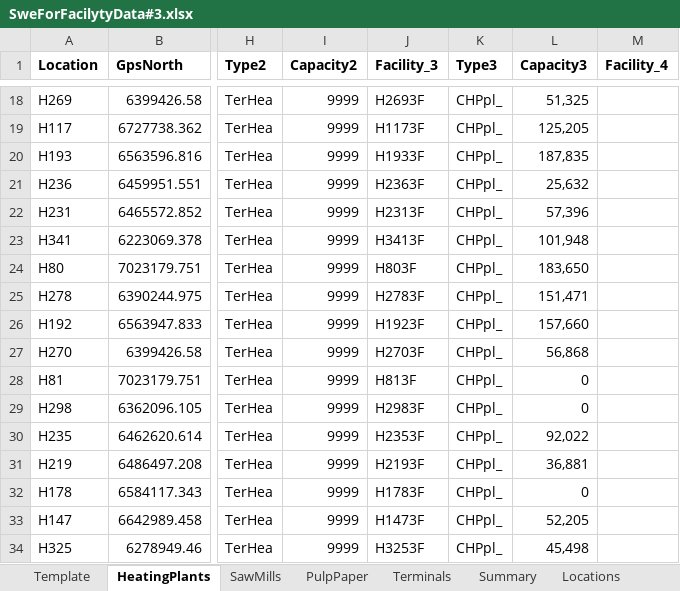
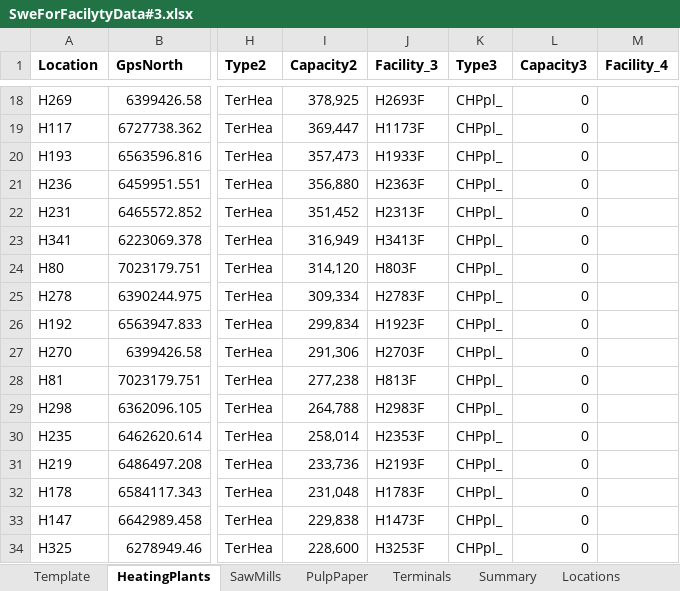
Before and after one commit to KlasL/SweFor, an Excel workbook: SweForFacilytyData#3.xlsx, sheet HeatingPlants, drawn as a sheet; only a part is shown, gaps mark what is left out; values as stored, in another font and other column widths than the file's, no borders; table styles not drawn; the diff covers the shown part only; the diff names each change by its address in the sheet, - before the commit and + after, or states it on an @@ line.

```diff
--- a/SweForFacilytyData#3.xlsx (sheet HeatingPlants)
+++ b/SweForFacilytyData#3.xlsx (sheet HeatingPlants)
-I18 (Capacity2): 9999
+I18 (Capacity2): 378,925
-L18 (Capacity3): 51,325
+L18 (Capacity3): 0
-I19 (Capacity2): 9999
+I19 (Capacity2): 369,447
-L19 (Capacity3): 125,205
+L19 (Capacity3): 0
-I20 (Capacity2): 9999
+I20 (Capacity2): 357,473
-L20 (Capacity3): 187,835
+L20 (Capacity3): 0
-I21 (Capacity2): 9999
+I21 (Capacity2): 356,880
-L21 (Capacity3): 25,632
+L21 (Capacity3): 0
-I22 (Capacity2): 9999
+I22 (Capacity2): 351,452
-L22 (Capacity3): 57,396
+L22 (Capacity3): 0
-I23 (Capacity2): 9999
+I23 (Capacity2): 316,949
-L23 (Capacity3): 101,948
+L23 (Capacity3): 0
-I24 (Capacity2): 9999
+I24 (Capacity2): 314,120
-L24 (Capacity3): 183,650
+L24 (Capacity3): 0
-I25 (Capacity2): 9999
+I25 (Capacity2): 309,334
-L25 (Capacity3): 151,471
+L25 (Capacity3): 0
-I26 (Capacity2): 9999
+I26 (Capacity2): 299,834
-L26 (Capacity3): 157,660
+L26 (Capacity3): 0
-I27 (Capacity2): 9999
+I27 (Capacity2): 291,306
-L27 (Capacity3): 56,868
+L27 (Capacity3): 0
-I28 (Capacity2): 9999
+I28 (Capacity2): 277,238
-I29 (Capacity2): 9999
+I29 (Capacity2): 264,788
-I30 (Capacity2): 9999
+I30 (Capacity2): 258,014
-L30 (Capacity3): 92,022
+L30 (Capacity3): 0
-I31 (Capacity2): 9999
+I31 (Capacity2): 233,736
-L31 (Capacity3): 36,881
+L31 (Capacity3): 0
-I32 (Capacity2): 9999
+I32 (Capacity2): 231,048
-I33 (Capacity2): 9999
+I33 (Capacity2): 229,838
-L33 (Capacity3): 52,205
+L33 (Capacity3): 0
-I34 (Capacity2): 9999
+I34 (Capacity2): 228,600
-L34 (Capacity3): 45,498
+L34 (Capacity3): 0
```
Also changed, not shown: 41 removed rows, 387 edited cells and cell formats elsewhere in this sheet, sheet Terminals, formulas that keep their value, InputOutputV2601.xlsx, 15 other files.
